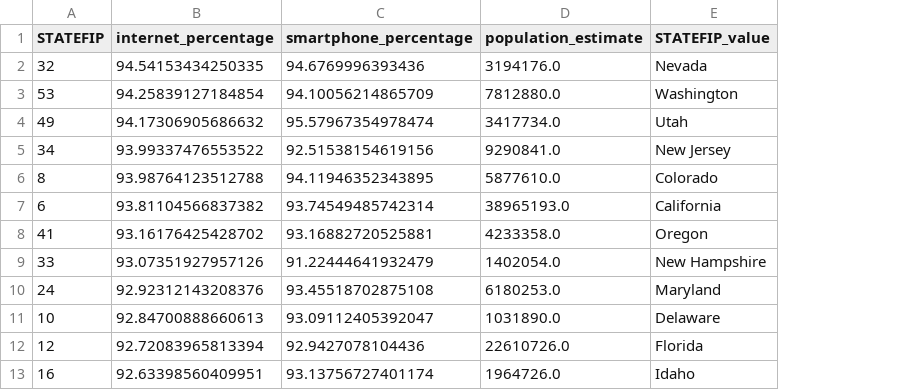
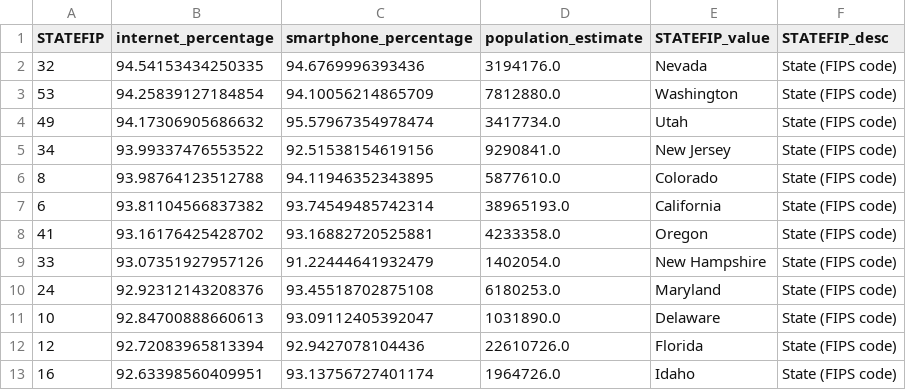
Before and after one commit to Jiang-Li/ACS_Internet, a CSV file: results/internet_smartphone_by_state.csv, drawn as a sheet; only a part is shown; the diff names each change by its address in the sheet, - before the commit and + after, or states it on an @@ line.

```diff
--- a/results/internet_smartphone_by_state.csv
+++ b/results/internet_smartphone_by_state.csv
+column F (STATEFIP_desc), rows 2-13: all State (FIPS code)
```
Also changed, not shown: data/processed/star_schema/dim_educd.csv, results/internet_smartphone_by_education.csv, 15 other files.
